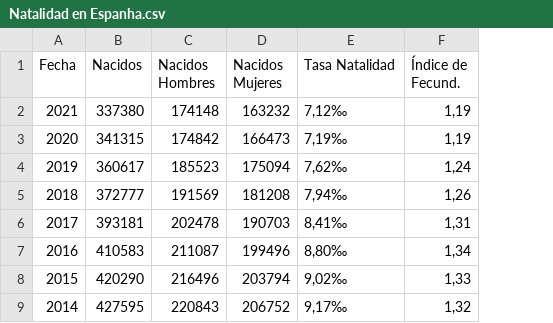
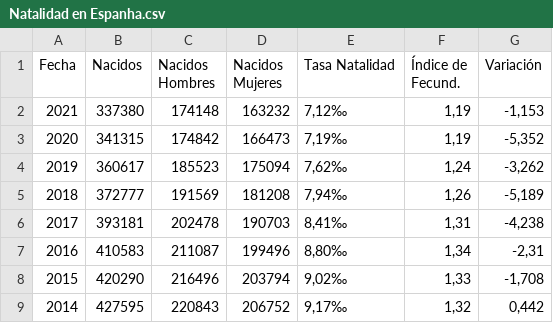
Before and after one commit to Rotciv1092/notebooks, a CSV file: Natalidad en Espanha.csv, drawn as a sheet; only a part is shown; the diff names each change by its address in the sheet, - before the commit and + after, or states it on an @@ line.

Commit message:
Update Natalidad en Espanha.csv

```diff
--- a/Natalidad en Espanha.csv
+++ b/Natalidad en Espanha.csv
+column G (Variación), rows 2-9: -1,153 | -5,352 | -3,262 | -5,189 | -4,238 | -2,31 | -1,708 | 0,442
```
